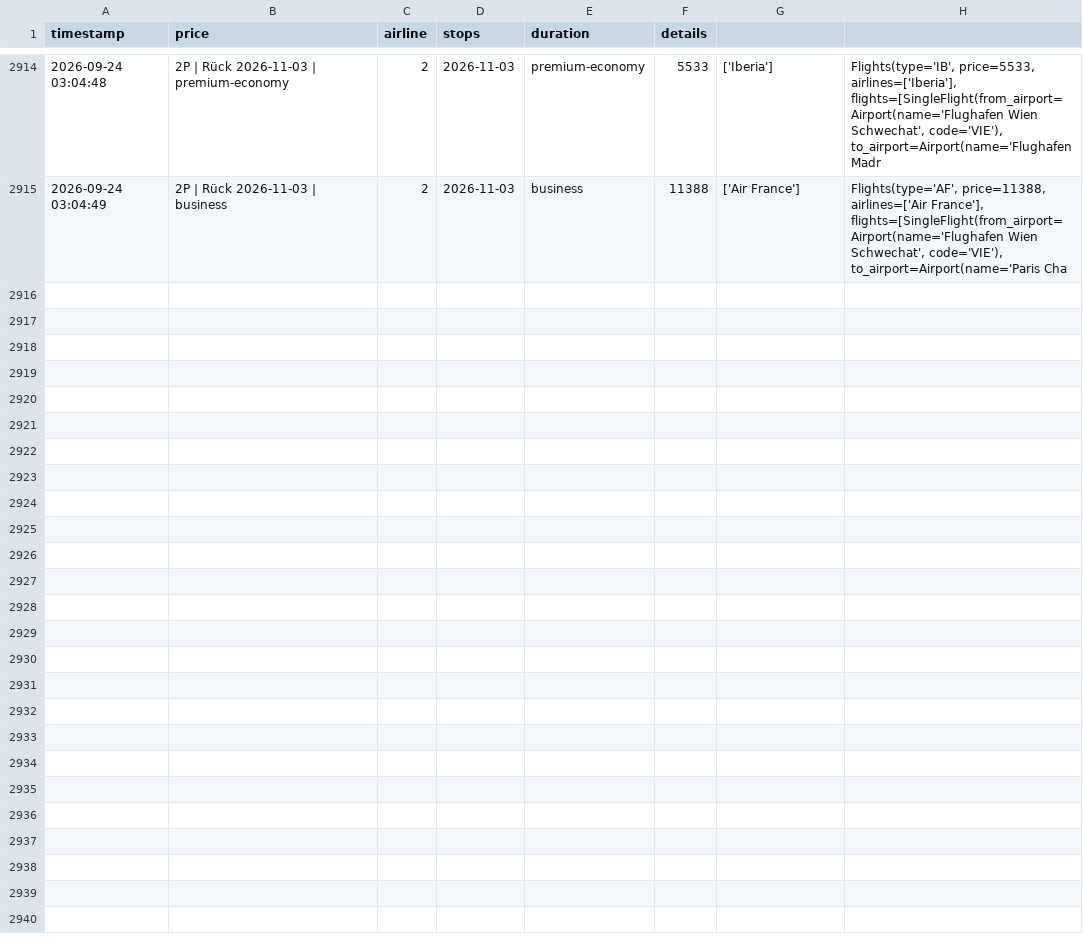
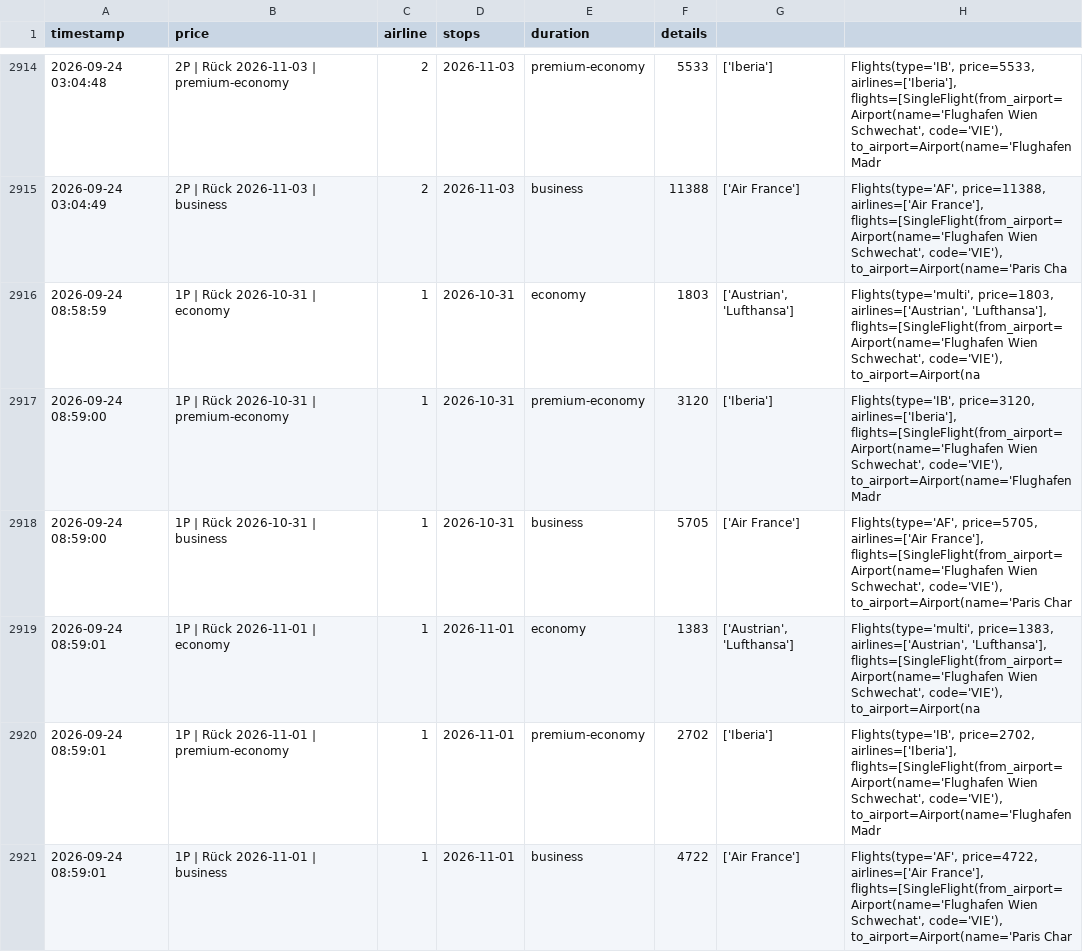
Before and after one commit to rauchenp/Vie-Rio-tracker, a CSV file: prices.csv, drawn as a sheet; only a part is shown, gaps mark what is left out; the diff covers the shown part only.

```diff
--- a/prices.csv
+++ b/prices.csv
@@ -2915 +2915,7 @@ timestamp,price,airline,stops,duration,details
 2026-09-24 03:04:49,2P | Rück 2026-11-03 | business,2,2026-11-03,business,11388,['Air France'],"Flights(type='AF', price=11388, airlines=['Air France'], flights=[SingleFlight(from_airport=Airport(name='Flughafen Wien Schwechat', code='VIE'), to_airport=Airport(name='Paris Cha"
+2026-09-24 08:58:59,1P | Rück 2026-10-31 | economy,1,2026-10-31,economy,1803,"['Austrian', 'Lufthansa']","Flights(type='multi', price=1803, airlines=['Austrian', 'Lufthansa'], flights=[SingleFlight(from_airport=Airport(name='Flughafen Wien Schwechat', code='VIE'), to_airport=Airport(na"
+2026-09-24 08:59:00,1P | Rück 2026-10-31 | premium-economy,1,2026-10-31,premium-economy,3120,['Iberia'],"Flights(type='IB', price=3120, airlines=['Iberia'], flights=[SingleFlight(from_airport=Airport(name='Flughafen Wien Schwechat', code='VIE'), to_airport=Airport(name='Flughafen Madr"
+2026-09-24 08:59:00,1P | Rück 2026-10-31 | business,1,2026-10-31,business,5705,['Air France'],"Flights(type='AF', price=5705, airlines=['Air France'], flights=[SingleFlight(from_airport=Airport(name='Flughafen Wien Schwechat', code='VIE'), to_airport=Airport(name='Paris Char"
+2026-09-24 08:59:01,1P | Rück 2026-11-01 | economy,1,2026-11-01,economy,1383,"['Austrian', 'Lufthansa']","Flights(type='multi', price=1383, airlines=['Austrian', 'Lufthansa'], flights=[SingleFlight(from_airport=Airport(name='Flughafen Wien Schwechat', code='VIE'), to_airport=Airport(na"
+2026-09-24 08:59:01,1P | Rück 2026-11-01 | premium-economy,1,2026-11-01,premium-economy,2702,['Iberia'],"Flights(type='IB', price=2702, airlines=['Iberia'], flights=[SingleFlight(from_airport=Airport(name='Flughafen Wien Schwechat', code='VIE'), to_airport=Airport(name='Flughafen Madr"
+2026-09-24 08:59:01,1P | Rück 2026-11-01 | business,1,2026-11-01,business,4722,['Air France'],"Flights(type='AF', price=4722, airlines=['Air France'], flights=[SingleFlight(from_airport=Airport(name='Flughafen Wien Schwechat', code='VIE'), to_airport=Airport(name='Paris Char"
```
Also changed, not shown: 6 added rows elsewhere in this file.
